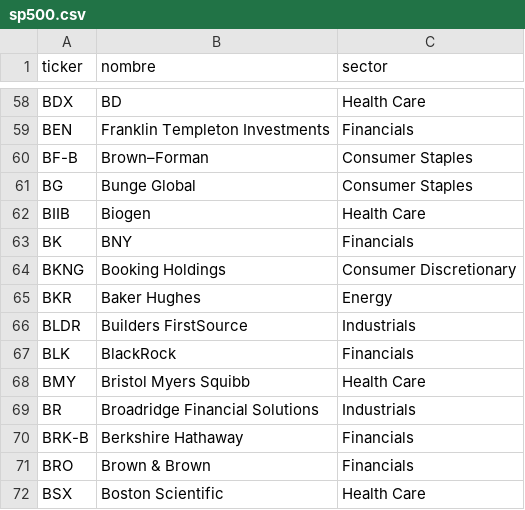
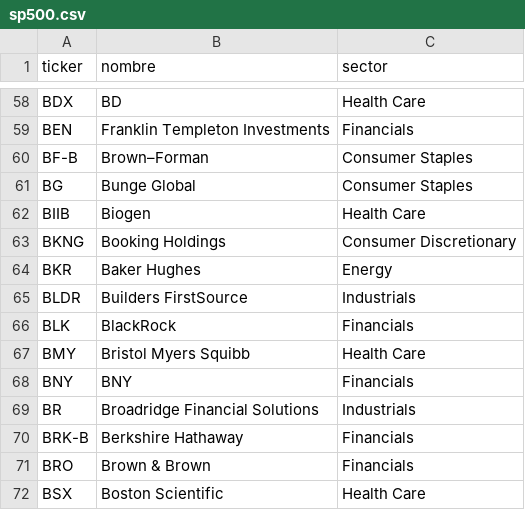
Before and after one commit to bortrax25/CLASS-CS-INTERNET, a CSV file: rango-acciones/data/universes/sp500.csv, drawn as a sheet; only a part is shown, gaps mark what is left out; removed rows and columns are numbered as before the commit, all else as after; the diff names each change by its address in the sheet, - before the commit and + after, or states it on an @@ line.

```diff
--- a/rango-acciones/data/universes/sp500.csv
+++ b/rango-acciones/data/universes/sp500.csv
-row 63: BK | BNY | Financials
+row 68: BNY | BNY | Financials
```
Also changed, not shown: 6 other files.
